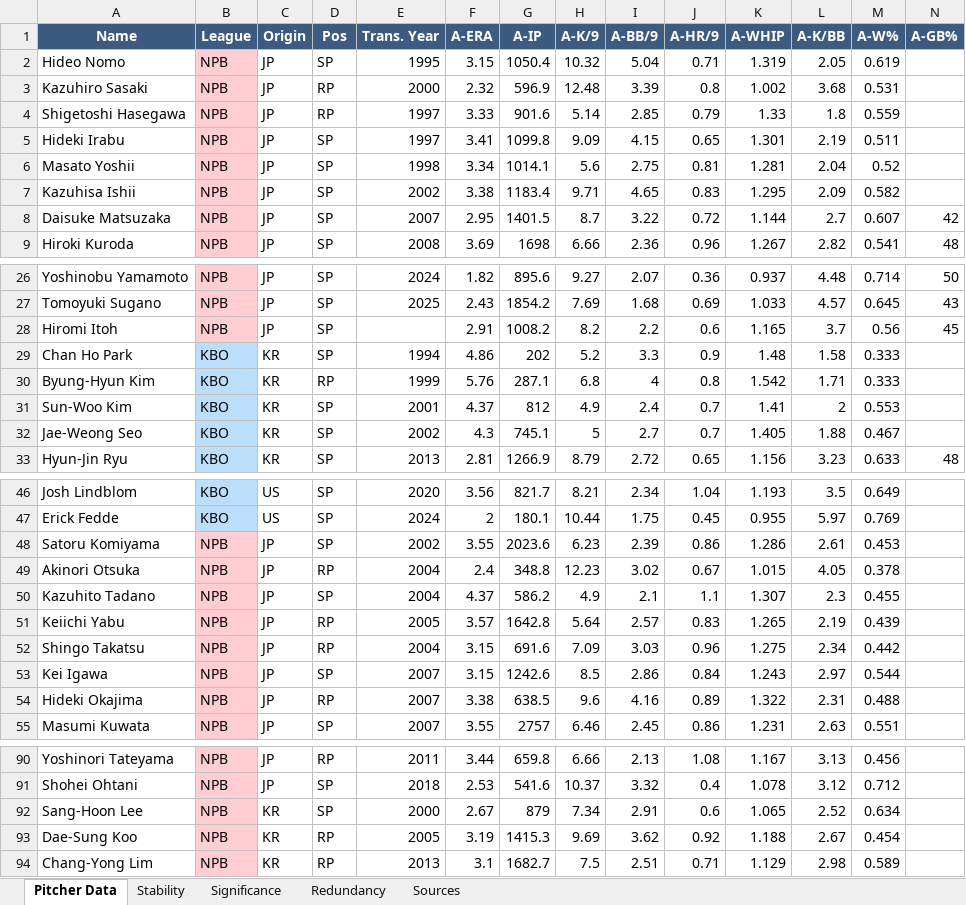
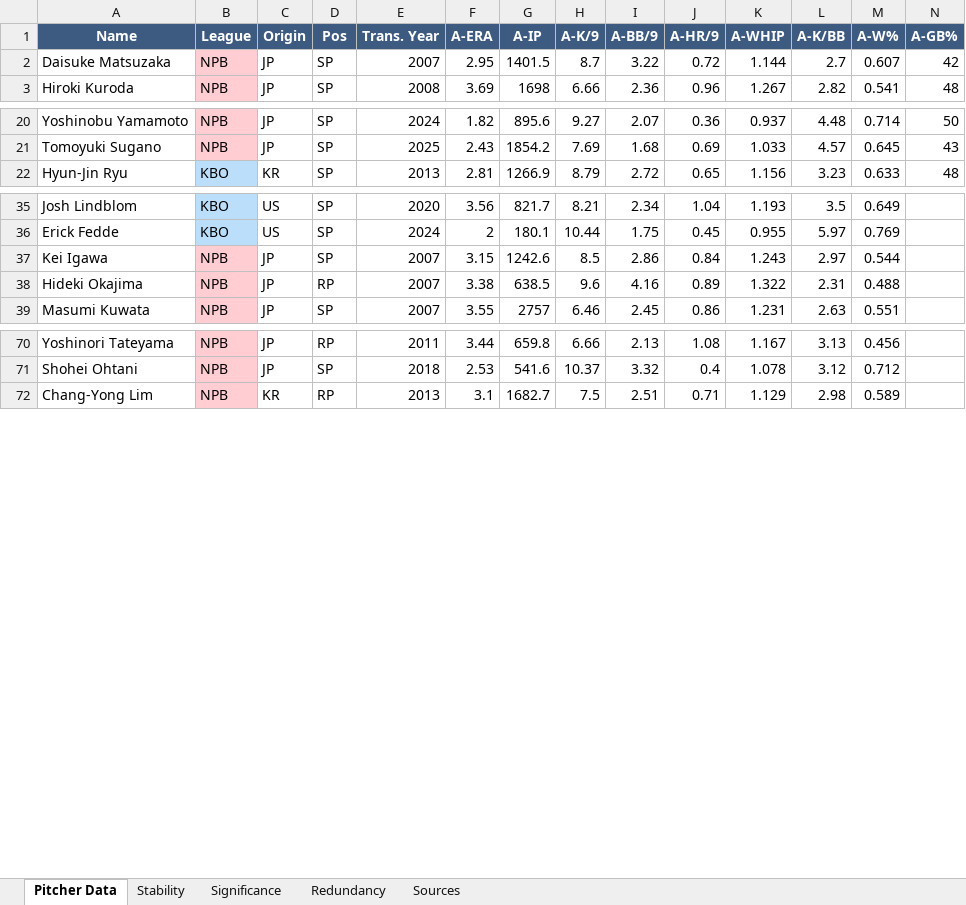
Before and after one commit to colbymorris08/bundesliga-transfer-traits, an Excel workbook: asian_pitcher_mlb_analysis.xlsx, sheet Pitcher Data, drawn as a sheet; only a part is shown, gaps mark what is left out; values as stored, in another font and other column widths than the file's, no borders; rows hold the shown columns only; the diff covers the shown part only; the diff names each change by its address in the sheet, - before the commit and + after, or states it on an @@ line.

```diff
--- a/asian_pitcher_mlb_analysis.xlsx (sheet Pitcher Data)
+++ b/asian_pitcher_mlb_analysis.xlsx (sheet Pitcher Data)
-row 2: Hideo Nomo | NPB | JP | SP | 1995 | 3.15 | 1050.4 | 10.32 | 5.04 | 0.71 | 1.319 | 2.05 | 0.619
-row 3: Kazuhiro Sasaki | NPB | JP | RP | 2000 | 2.32 | 596.9 | 12.48 | 3.39 | 0.8 | 1.002 | 3.68 | 0.531
-row 4: Shigetoshi Hasegawa | NPB | JP | RP | 1997 | 3.33 | 901.6 | 5.14 | 2.85 | 0.79 | 1.33 | 1.8 | 0.559
-row 5: Hideki Irabu | NPB | JP | SP | 1997 | 3.41 | 1099.8 | 9.09 | 4.15 | 0.65 | 1.301 | 2.19 | 0.511
-row 6: Masato Yoshii | NPB | JP | SP | 1998 | 3.34 | 1014.1 | 5.6 | 2.75 | 0.81 | 1.281 | 2.04 | 0.52
-row 7: Kazuhisa Ishii | NPB | JP | SP | 2002 | 3.38 | 1183.4 | 9.71 | 4.65 | 0.83 | 1.295 | 2.09 | 0.582
-row 28: Hiromi Itoh | NPB | JP | SP |  | 2.91 | 1008.2 | 8.2 | 2.2 | 0.6 | 1.165 | 3.7 | 0.56 | 45
-row 29: Chan Ho Park | KBO | KR | SP | 1994 | 4.86 | 202 | 5.2 | 3.3 | 0.9 | 1.48 | 1.58 | 0.333
-row 30: Byung-Hyun Kim | KBO | KR | RP | 1999 | 5.76 | 287.1 | 6.8 | 4 | 0.8 | 1.542 | 1.71 | 0.333
-row 31: Sun-Woo Kim | KBO | KR | SP | 2001 | 4.37 | 812 | 4.9 | 2.4 | 0.7 | 1.41 | 2 | 0.553
-row 32: Jae-Weong Seo | KBO | KR | SP | 2002 | 4.3 | 745.1 | 5 | 2.7 | 0.7 | 1.405 | 1.88 | 0.467
-row 48: Satoru Komiyama | NPB | JP | SP | 2002 | 3.55 | 2023.6 | 6.23 | 2.39 | 0.86 | 1.286 | 2.61 | 0.453
-row 49: Akinori Otsuka | NPB | JP | RP | 2004 | 2.4 | 348.8 | 12.23 | 3.02 | 0.67 | 1.015 | 4.05 | 0.378
-row 50: Kazuhito Tadano | NPB | JP | SP | 2004 | 4.37 | 586.2 | 4.9 | 2.1 | 1.1 | 1.307 | 2.3 | 0.455
-row 51: Keiichi Yabu | NPB | JP | RP | 2005 | 3.57 | 1642.8 | 5.64 | 2.57 | 0.83 | 1.265 | 2.19 | 0.439
-row 52: Shingo Takatsu | NPB | JP | RP | 2004 | 3.15 | 691.6 | 7.09 | 3.03 | 0.96 | 1.275 | 2.34 | 0.442
-row 92: Sang-Hoon Lee | NPB | KR | SP | 2000 | 2.67 | 879 | 7.34 | 2.91 | 0.6 | 1.065 | 2.52 | 0.634
-row 93: Dae-Sung Koo | NPB | KR | RP | 2005 | 3.19 | 1415.3 | 9.69 | 3.62 | 0.92 | 1.188 | 2.67 | 0.454
```
Also changed, not shown: 4 removed rows elsewhere in this sheet, sheet Significance, sheet Stability, sheet Sources, 4 other files.
